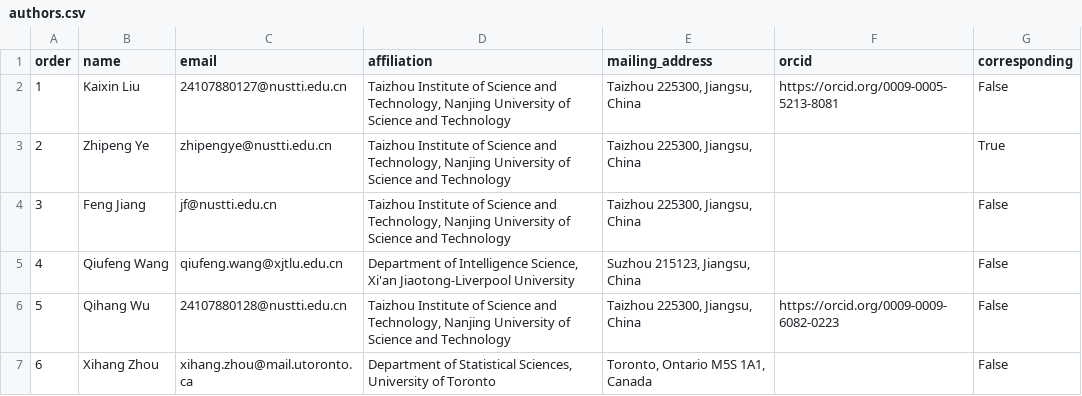
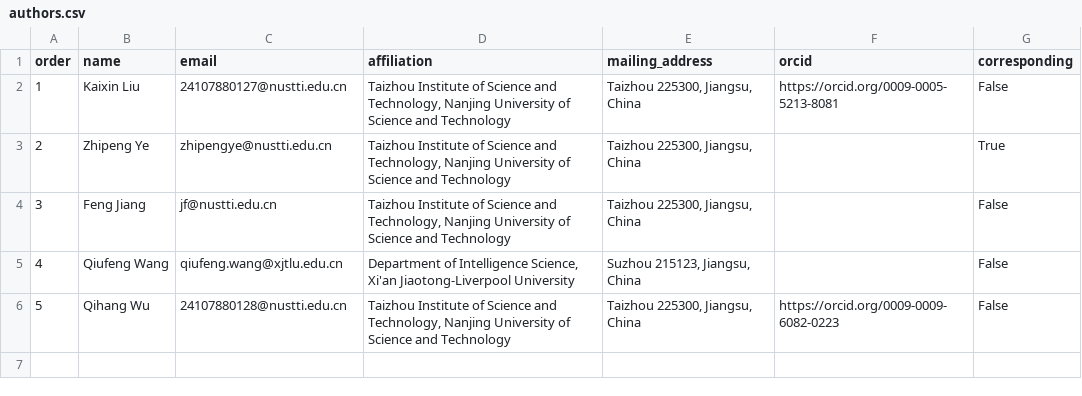
Before and after one commit to jovial-liu/conway, a CSV file: paper/review_round7_20260915/submission/authors.csv, drawn as a sheet.

Commit message:
Remove Xihang Zhou from current paper and submission author records

```diff
--- a/paper/review_round7_20260915/submission/authors.csv
+++ b/paper/review_round7_20260915/submission/authors.csv
@@ -6,2 +6 @@ order,name,email,affiliation,mailing_address,orcid,corresponding
 5,Qihang Wu,24107880128@nustti.edu.cn,"Taizhou Institute of Science and Technology, Nanjing University of Science and Technology","Taizhou 225300, Jiangsu, China",https://orcid.org/0009-0009-6082-0223,False
-6,Xihang Zhou,xihang.zhou@mail.utoronto.ca,"Department of Statistical Sciences, University of Toronto","Toronto, Ontario M5S 1A1, Canada",,False
```
Also changed, not shown: 23 other files.
